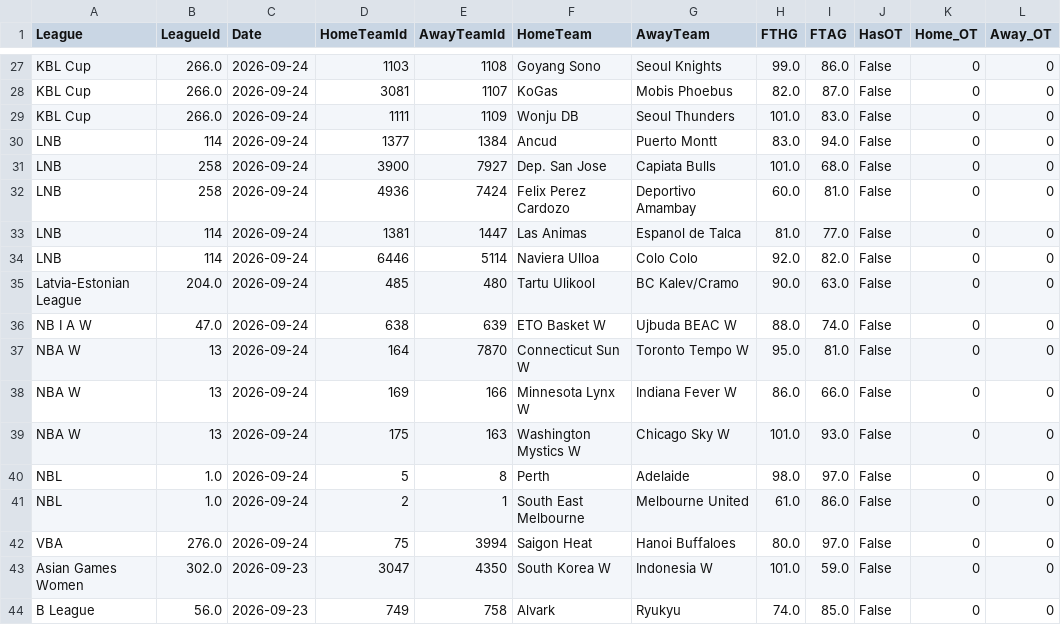
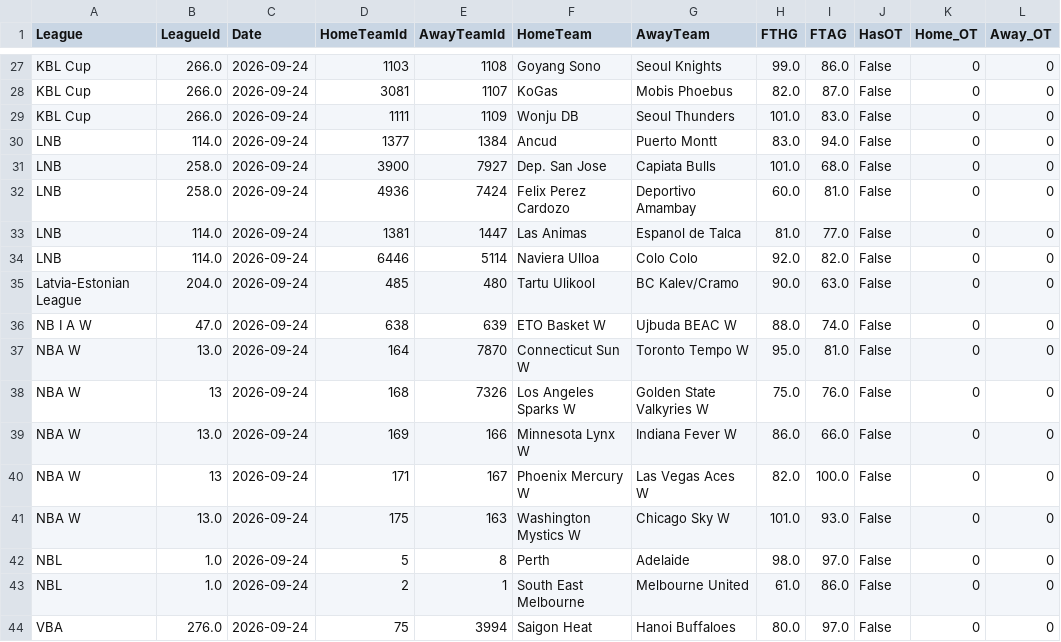
Before and after one commit to MatiasEspildora/pulpo-paul-bot, a CSV file: historico_mensual/basketball/historico_2026_09.csv, drawn as a sheet; only a part is shown, gaps mark what is left out; the shorter side is filled out with more unchanged rows.

```diff
--- a/historico_mensual/basketball/historico_2026_09.csv
+++ b/historico_mensual/basketball/historico_2026_09.csv
@@ -29,12 +29,14 @@ KBL Cup,266.0,2026-09-24,3081,1107,KoGas,Mobis Phoebus,82.0,87.0,False,0,0
 KBL Cup,266.0,2026-09-24,1111,1109,Wonju DB,Seoul Thunders,101.0,83.0,False,0,0
-LNB,114,2026-09-24,1377,1384,Ancud,Puerto Montt,83.0,94.0,False,0,0
-LNB,258,2026-09-24,3900,7927,Dep. San Jose,Capiata Bulls,101.0,68.0,False,0,0
-LNB,258,2026-09-24,4936,7424,Felix Perez Cardozo,Deportivo Amambay,60.0,81.0,False,0,0
-LNB,114,2026-09-24,1381,1447,Las Animas,Espanol de Talca,81.0,77.0,False,0,0
-LNB,114,2026-09-24,6446,5114,Naviera Ulloa,Colo Colo,92.0,82.0,False,0,0
+LNB,114.0,2026-09-24,1377,1384,Ancud,Puerto Montt,83.0,94.0,False,0,0
+LNB,258.0,2026-09-24,3900,7927,Dep. San Jose,Capiata Bulls,101.0,68.0,False,0,0
+LNB,258.0,2026-09-24,4936,7424,Felix Perez Cardozo,Deportivo Amambay,60.0,81.0,False,0,0
+LNB,114.0,2026-09-24,1381,1447,Las Animas,Espanol de Talca,81.0,77.0,False,0,0
+LNB,114.0,2026-09-24,6446,5114,Naviera Ulloa,Colo Colo,92.0,82.0,False,0,0
 Latvia-Estonian League,204.0,2026-09-24,485,480,Tartu Ulikool,BC Kalev/Cramo,90.0,63.0,False,0,0
 NB I A W,47.0,2026-09-24,638,639,ETO Basket W,Ujbuda BEAC W,88.0,74.0,False,0,0
-NBA W,13,2026-09-24,164,7870,Connecticut Sun W,Toronto Tempo W,95.0,81.0,False,0,0
-NBA W,13,2026-09-24,169,166,Minnesota Lynx W,Indiana Fever W,86.0,66.0,False,0,0
-NBA W,13,2026-09-24,175,163,Washington Mystics W,Chicago Sky W,101.0,93.0,False,0,0
+NBA W,13.0,2026-09-24,164,7870,Connecticut Sun W,Toronto Tempo W,95.0,81.0,False,0,0
+NBA W,13,2026-09-24,168,7326,Los Angeles Sparks W,Golden State Valkyries W,75.0,76.0,False,0,0
+NBA W,13.0,2026-09-24,169,166,Minnesota Lynx W,Indiana Fever W,86.0,66.0,False,0,0
+NBA W,13,2026-09-24,171,167,Phoenix Mercury W,Las Vegas Aces W,82.0,100.0,False,0,0
+NBA W,13.0,2026-09-24,175,163,Washington Mystics W,Chicago Sky W,101.0,93.0,False,0,0
 NBL,1.0,2026-09-24,5,8,Perth,Adelaide,98.0,97.0,False,0,0
```
Also changed, not shown: 7 other files.
